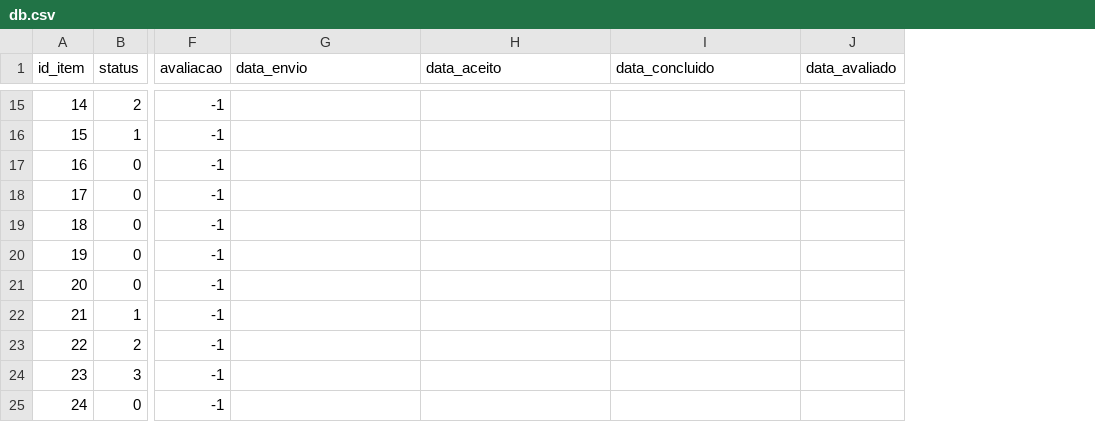
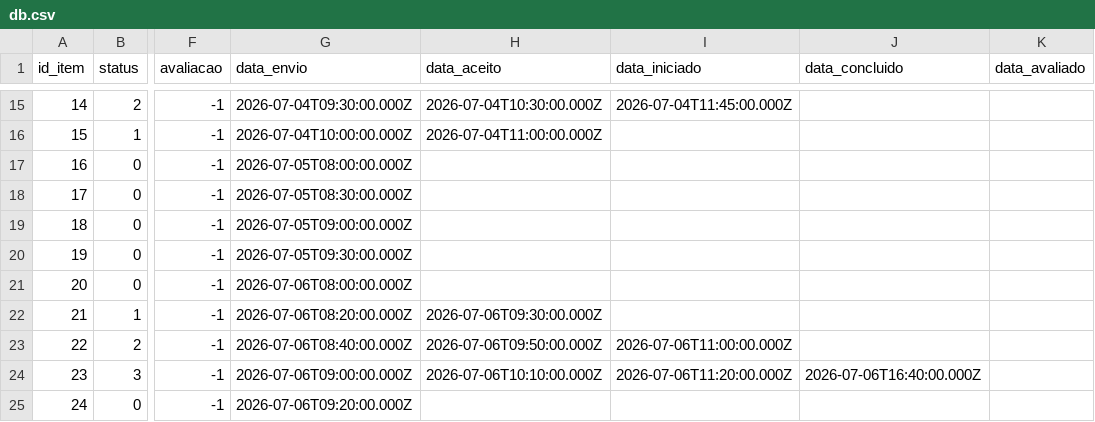
Before and after one commit to leonardoepg-mon/X-Sell, a CSV file: x-sell-app/server/data/status/db.csv, drawn as a sheet; only a part is shown, gaps mark what is left out; addresses are those after the commit; the diff covers the shown part only; the diff names each change by its address in the sheet, - before the commit and + after, or states it on an @@ line.

```diff
--- a/x-sell-app/server/data/status/db.csv
+++ b/x-sell-app/server/data/status/db.csv
+column I (data_iniciado), rows 15-24: 2026-07-04T11:45:00.000Z |  |  |  |  |  |  |  | 2026-07-06T11:00:00.000Z | 2026-07-06T11:20:00.000Z
-G15 (data_envio): (empty)
+G15 (data_envio): 2026-07-04T09:30:00.000Z
-H15 (data_aceito): (empty)
+H15 (data_aceito): 2026-07-04T10:30:00.000Z
-G16 (data_envio): (empty)
+G16 (data_envio): 2026-07-04T10:00:00.000Z
-H16 (data_aceito): (empty)
+H16 (data_aceito): 2026-07-04T11:00:00.000Z
-G17 (data_envio): (empty)
+G17 (data_envio): 2026-07-05T08:00:00.000Z
-G18 (data_envio): (empty)
+G18 (data_envio): 2026-07-05T08:30:00.000Z
-G19 (data_envio): (empty)
+G19 (data_envio): 2026-07-05T09:00:00.000Z
-G20 (data_envio): (empty)
+G20 (data_envio): 2026-07-05T09:30:00.000Z
-G21 (data_envio): (empty)
+G21 (data_envio): 2026-07-06T08:00:00.000Z
-G22 (data_envio): (empty)
+G22 (data_envio): 2026-07-06T08:20:00.000Z
-H22 (data_aceito): (empty)
+H22 (data_aceito): 2026-07-06T09:30:00.000Z
-G23 (data_envio): (empty)
+G23 (data_envio): 2026-07-06T08:40:00.000Z
-H23 (data_aceito): (empty)
+H23 (data_aceito): 2026-07-06T09:50:00.000Z
-G24 (data_envio): (empty)
+G24 (data_envio): 2026-07-06T09:00:00.000Z
-H24 (data_aceito): (empty)
+H24 (data_aceito): 2026-07-06T10:10:00.000Z
-J24 (data_concluido): (empty)
+J24 (data_concluido): 2026-07-06T16:40:00.000Z
-G25 (data_envio): (empty)
+G25 (data_envio): 2026-07-06T09:20:00.000Z
```
Also changed, not shown: 31 edited cells elsewhere in this file, x-sell-app/server/data/users/sessionList.csv, 5 other files.
